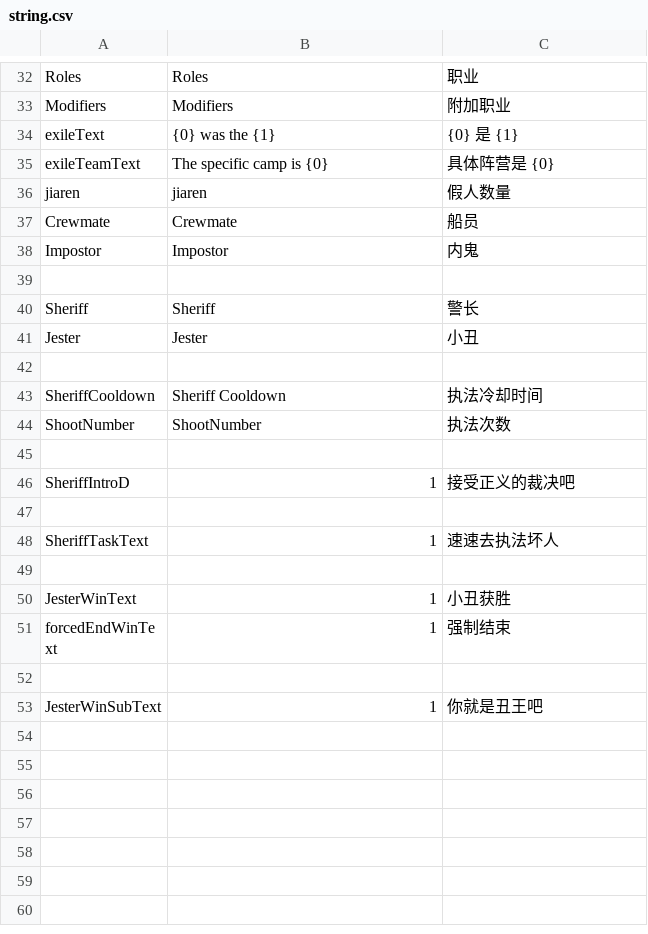
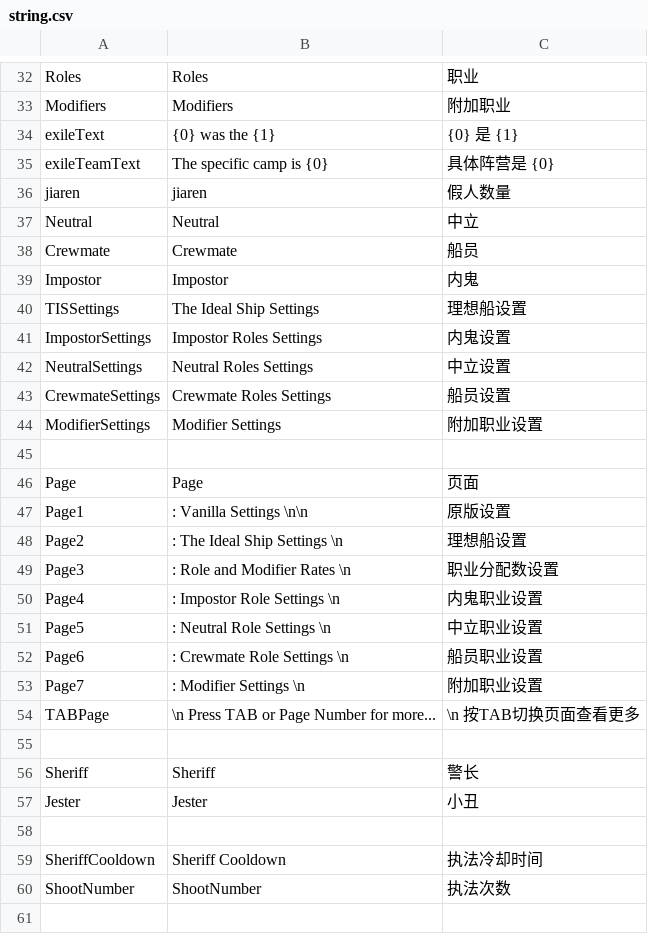
Before and after one commit to Next-Fast/Next-Api, a CSV file: TheIdealShip/Resources/string.csv, drawn as a sheet; only a part is shown, gaps mark what is left out; the shorter side is filled out with more unchanged rows; the diff names each change by its address in the sheet, - before the commit and + after, or states it on an @@ line.

```diff
--- a/TheIdealShip/Resources/string.csv
+++ b/TheIdealShip/Resources/string.csv
+row 37: Neutral | Neutral | 中立
+row 40: TISSettings | The Ideal Ship Settings | 理想船设置
+row 41: ImpostorSettings | Impostor Roles Settings | 内鬼设置
+row 42: NeutralSettings | Neutral Roles Settings | 中立设置
+row 43: CrewmateSettings | Crewmate Roles Settings | 船员设置
+row 44: ModifierSettings | Modifier Settings | 附加职业设置
+row 45: (empty)
+row 46: Page | Page | 页面
+row 47: Page1 | : Vanilla Settings \n\n | 原版设置
+row 48: Page2 | : The Ideal Ship Settings \n | 理想船设置
+row 49: Page3 | : Role and Modifier Rates \n | 职业分配数设置
+row 50: Page4 | : Impostor Role Settings \n | 内鬼职业设置
+row 51: Page5 | : Neutral Role Settings \n | 中立职业设置
+row 52: Page6 | : Crewmate Role Settings \n | 船员职业设置
+row 53: Page7 | : Modifier Settings \n | 附加职业设置
+row 54: TABPage | \n Press TAB or Page Number for more... | \n 按TAB切换页面查看更多
```
Also changed, not shown: 2 other files.
